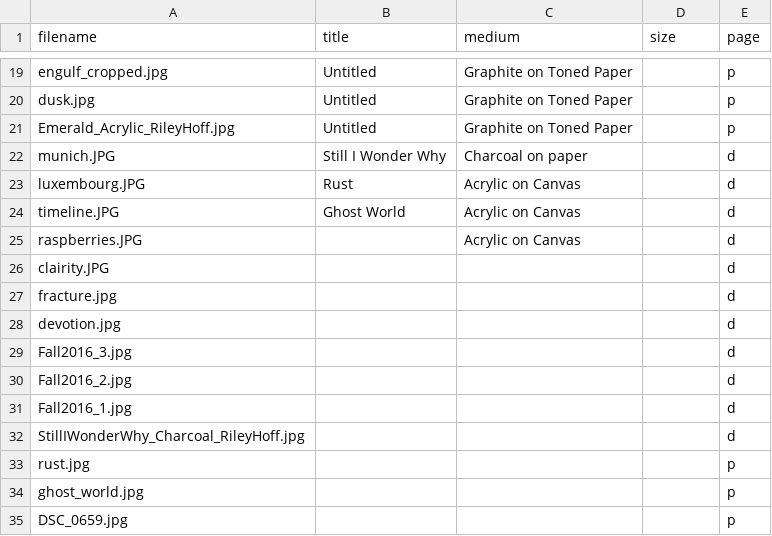
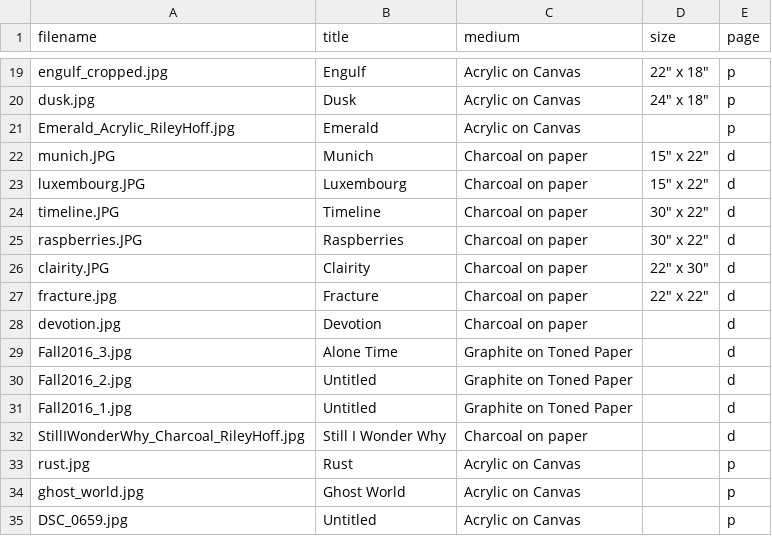
Before and after one commit to rileyhoff/sqkz_portfolio, a CSV file: data/artworks.csv, drawn as a sheet; only a part is shown, gaps mark what is left out; the diff covers the shown part only; the diff names each change by its address in the sheet, - before the commit and + after, or states it on an @@ line.

```diff
--- a/data/artworks.csv
+++ b/data/artworks.csv
-B19 (title): Untitled
+B19 (title): Engulf
-C19:C21 (medium): Graphite on Toned Paper
+C19:C21 (medium): Acrylic on Canvas
-D19 (size): (empty)
+D19 (size): 22" x 18"
-B20 (title): Untitled
+B20 (title): Dusk
-D20 (size): (empty)
+D20 (size): 24" x 18"
-B21 (title): Untitled
+B21 (title): Emerald
-B22 (title): Still I Wonder Why
+B22 (title): Munich
-D22:D23 (size): (empty)
+D22:D23 (size): 15" x 22"
-B23 (title): Rust
+B23 (title): Luxembourg
-C23:C25 (medium): Acrylic on Canvas
+C23:C25 (medium): Charcoal on paper
-B24 (title): Ghost World
+B24 (title): Timeline
-D24:D25 (size): (empty)
+D24:D25 (size): 30" x 22"
-B25 (title): (empty)
+B25 (title): Raspberries
-B26 (title): (empty)
+B26 (title): Clairity
-C26:C28 (medium): (empty)
+C26:C28 (medium): Charcoal on paper
-D26 (size): (empty)
+D26 (size): 22" x 30"
-B27 (title): (empty)
+B27 (title): Fracture
-D27 (size): (empty)
+D27 (size): 22" x 22"
-B28 (title): (empty)
+B28 (title): Devotion
-B29 (title): (empty)
+B29 (title): Alone Time
-C29:C31 (medium): (empty)
+C29:C31 (medium): Graphite on Toned Paper
-B30:B31 (title): (empty)
+B30:B31 (title): Untitled
-B32 (title): (empty)
+B32 (title): Still I Wonder Why
-C32 (medium): (empty)
+C32 (medium): Charcoal on paper
-B33 (title): (empty)
+B33 (title): Rust
-C33:C35 (medium): (empty)
+C33:C35 (medium): Acrylic on Canvas
-B34 (title): (empty)
+B34 (title): Ghost World
-B35 (title): (empty)
+B35 (title): Untitled
```
Also changed, not shown: 3 added rows, 3 removed rows and 28 edited cells elsewhere in this file, 37 other files.
